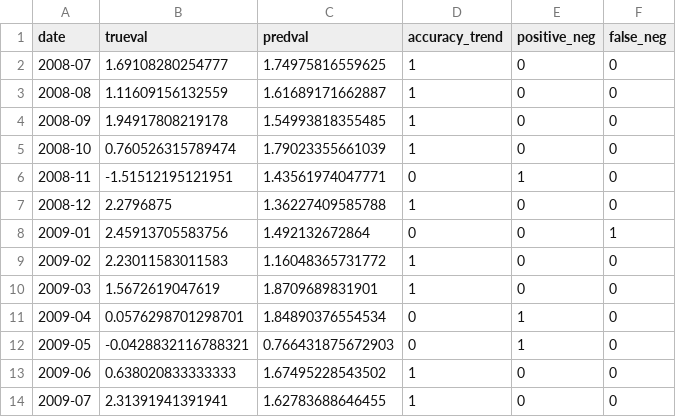
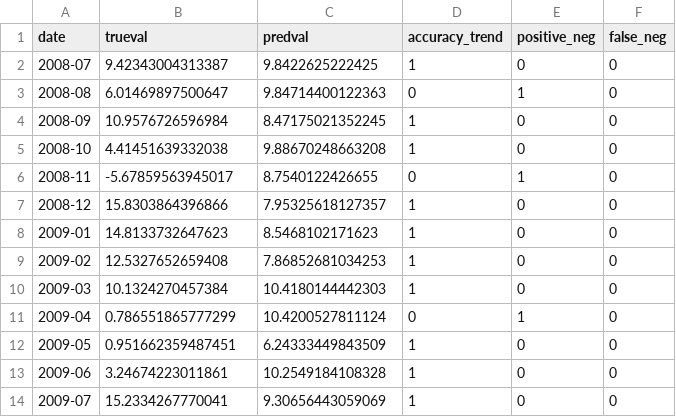
Before and after one commit to andywangpku/datascienceproject, a CSV file: src/difline.csv, drawn as a sheet; only a part is shown; the diff covers the shown part only.

```diff
--- a/src/difline.csv
+++ b/src/difline.csv
@@ -1,14 +1,14 @@
 date,trueval,predval,accuracy_trend,positive_neg,false_neg
-2008-07,1.69108280254777,1.74975816559625,1,0,0
-2008-08,1.11609156132559,1.61689171662887,1,0,0
-2008-09,1.94917808219178,1.54993818355485,1,0,0
-2008-10,0.760526315789474,1.79023355661039,1,0,0
-2008-11,-1.51512195121951,1.43561974047771,0,1,0
-2008-12,2.2796875,1.36227409585788,1,0,0
-2009-01,2.45913705583756,1.492132672864,0,0,1
-2009-02,2.23011583011583,1.16048365731772,1,0,0
-2009-03,1.5672619047619,1.8709689831901,1,0,0
-2009-04,0.0576298701298701,1.84890376554534,0,1,0
-2009-05,-0.0428832116788321,0.766431875672903,0,1,0
-2009-06,0.638020833333333,1.67495228543502,1,0,0
-2009-07,2.31391941391941,1.62783688646455,1,0,0
+2008-07,9.42343004313387,9.8422625222425,1,0,0
+2008-08,6.01469897500647,9.84714400122363,0,1,0
+2008-09,10.9576726596984,8.47175021352245,1,0,0
+2008-10,4.41451639332038,9.88670248663208,1,0,0
+2008-11,-5.67859563945017,8.7540122426655,0,1,0
+2008-12,15.8303864396866,7.95325618127357,1,0,0
+2009-01,14.8133732647623,8.5468102171623,1,0,0
+2009-02,12.5327652659408,7.86852681034253,1,0,0
+2009-03,10.1324270457384,10.4180144442303,1,0,0
+2009-04,0.786551865777299,10.4200527811124,0,1,0
+2009-05,0.951662359487451,6.24333449843509,1,0,0
+2009-06,3.24674223011861,10.2549184108328,1,0,0
+2009-07,15.2334267770041,9.30656443059069,1,0,0
```
Also changed, not shown: 102 edited cells elsewhere in this file, src/difbar2.csv, 1 other file.
